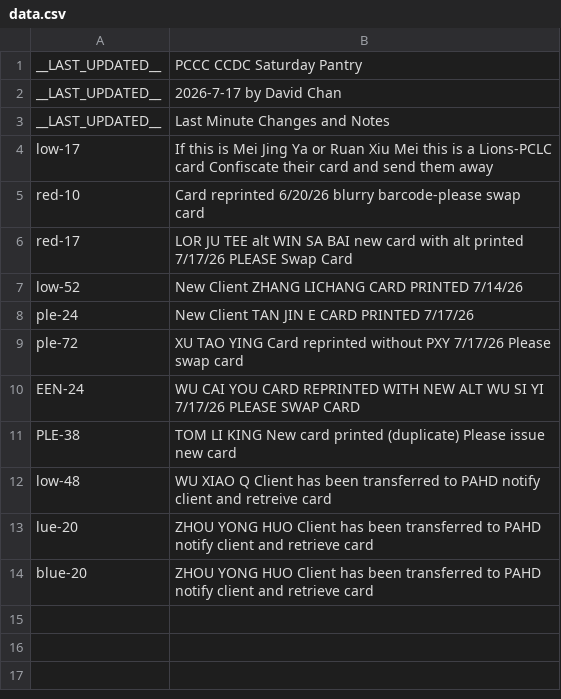
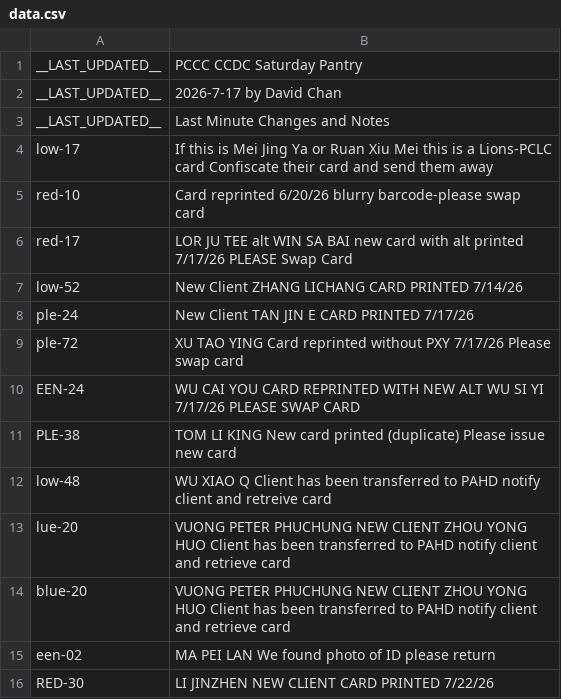
Before and after one commit to PCCSF-FOODPANTRY/PCCC-Cards, a CSV file: data.csv, drawn as a sheet.

Commit message:
Update data.csv with new client entries and notes

```diff
--- a/data.csv
+++ b/data.csv
@@ -12,3 +12,5 @@ PLE-38,TOM LI KING New card printed (duplicate) Please issue new card
 low-48,WU XIAO Q Client has been transferred to PAHD notify client and retreive card
-lue-20,ZHOU YONG HUO Client has been transferred to PAHD notify client and retrieve card
-blue-20,ZHOU YONG HUO Client has been transferred to PAHD notify client and retrieve card
+lue-20,VUONG PETER PHUCHUNG NEW CLIENT  ZHOU YONG HUO Client has been transferred to PAHD notify client and retrieve card
+blue-20,VUONG PETER PHUCHUNG NEW CLIENT  ZHOU YONG HUO Client has been transferred to PAHD notify client and retrieve card
+een-02,MA PEI LAN We found photo of ID please return
+RED-30,LI JINZHEN NEW CLIENT CARD PRINTED 7/22/26
```
